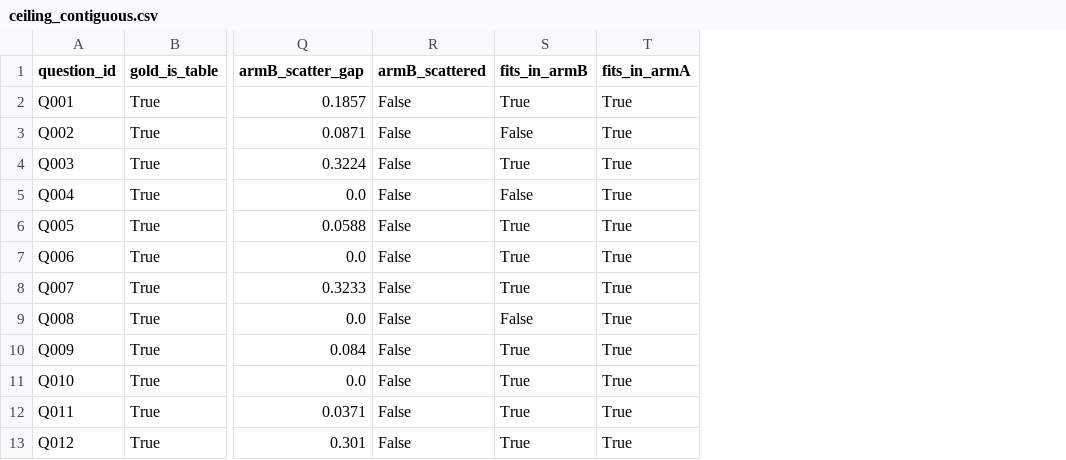
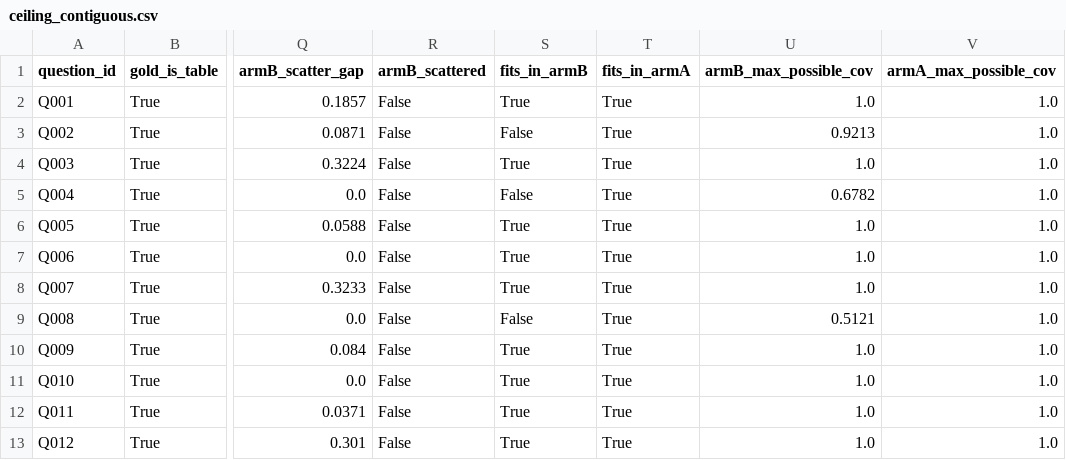
Before and after one commit to PKjha720/aviation-rag, a CSV file: ablation/out/ceiling_contiguous.csv, drawn as a sheet; only a part is shown, gaps mark what is left out; the diff names each change by its address in the sheet, - before the commit and + after, or states it on an @@ line.

Commit message:
Audit corrections: arithmetic claim, attribution wording, derived numbers, gold_stratum
- "Unreachable by arithmetic" was wrong for 5 of the 12 too-long golds. Added
  armB_max_possible_cov (chunk_max / gold_len) to ceiling_contiguous.csv so the
  7 barred / 5 could-reach split is in the data. Reworded everywhere.
- "Of 40 table-gold failures" -> 27 failures, 13 reach 0.60. 12/13/2/13 kept.
- diagnostics.py now derives every number in its report from the dataframe and
  refuses to run if notes.ATTRIBUTION_COUNTS disagrees with the computed counts.
  chunk_table's 1500 stated as a soft cap; Arm A max raw chunk 1688.
- Three table-page items with prose golds (T001 T009 T020) moved to the prose
  stratum via a new gold_stratum field; page_stratum kept as provenance.
  Pool is now 21 table-gold / 21 prose-gold.
- Pre-contiguity-fix ceiling.csv and ceiling_report.txt deleted; the reground.py
  code path that wrote them removed.
- Power claim replaced with an exact McNemar MDE computation (power.py,
  power_mde.csv, POWER.txt). At n=42 / 20% discordant the MDE is 0.189.
- 29 -> 28 ambiguous spans at the cap in use; ARM_A_VERIFICATION.txt now written
  by verify_arm_a.py; QuotaExhausted is caught in fresh_pool_v2 and the pool is
  still written; provenance note that the committed generator differs from the
  revision that produced fresh_raw_v2.jsonl.

Still no index built, no retrieval run, no metric computed.

```diff
--- a/ablation/out/ceiling_contiguous.csv
+++ b/ablation/out/ceiling_contiguous.csv
+column U (armB_max_possible_cov), rows 2-13: 1.0 | 0.9213 | 1.0 | 0.6782 | 1.0 | 1.0 | 1.0 | 0.5121 | 1.0 | 1.0 | 1.0 | 1.0
+column V (armA_max_possible_cov), rows 2-13: all 1.0
```
Also changed, not shown: ablation/out/row_pairing_check.csv, ablation/out/scatter_per_query.csv, 20 other files.
